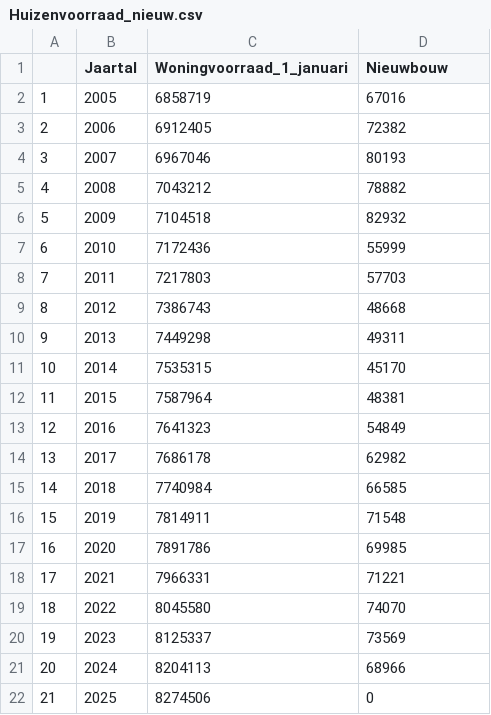
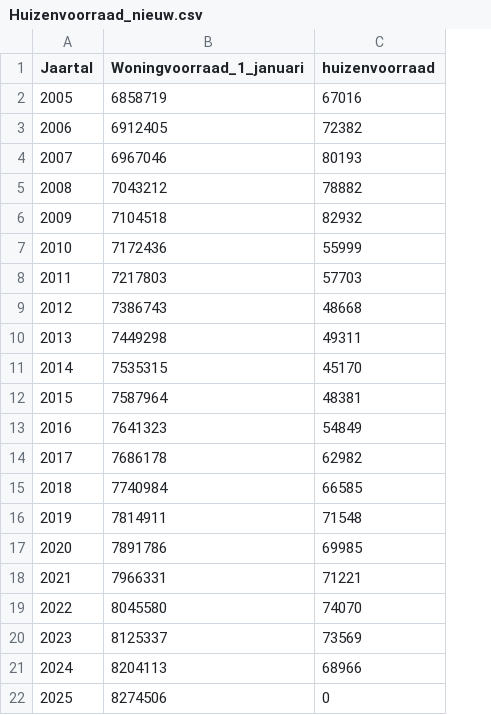
Before and after one commit to TimKnegt/Tutorial-group-1-1, a CSV file: data 2.0/Huizenvoorraad_nieuw.csv, drawn as a sheet; removed rows and columns are numbered as before the commit, all else as after; the diff names each change by its address in the sheet, - before the commit and + after, or states it on an @@ line.

Commit message:
Described the changes I made in the document. The cleaning and merging of datasets.

```diff
--- a/data 2.0/Huizenvoorraad_nieuw.csv
+++ b/data 2.0/Huizenvoorraad_nieuw.csv
-column A, rows 2-22: 1 | 2 | 3 | 4 | 5 | 6 | 7 | 8 | 9 | 10 | 11 | 12 | 13 | 14 | 15 | 16 | 17 | 18 | 19 | 20 | 21
-C1: Nieuwbouw
+C1: huizenvoorraad
```
Also changed, not shown: 1 other file.
